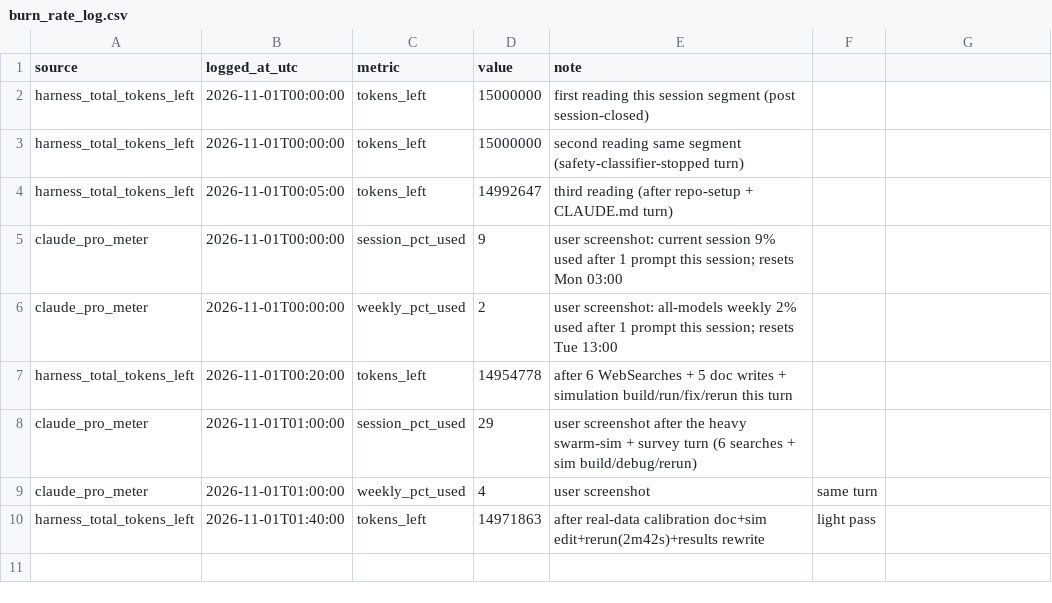
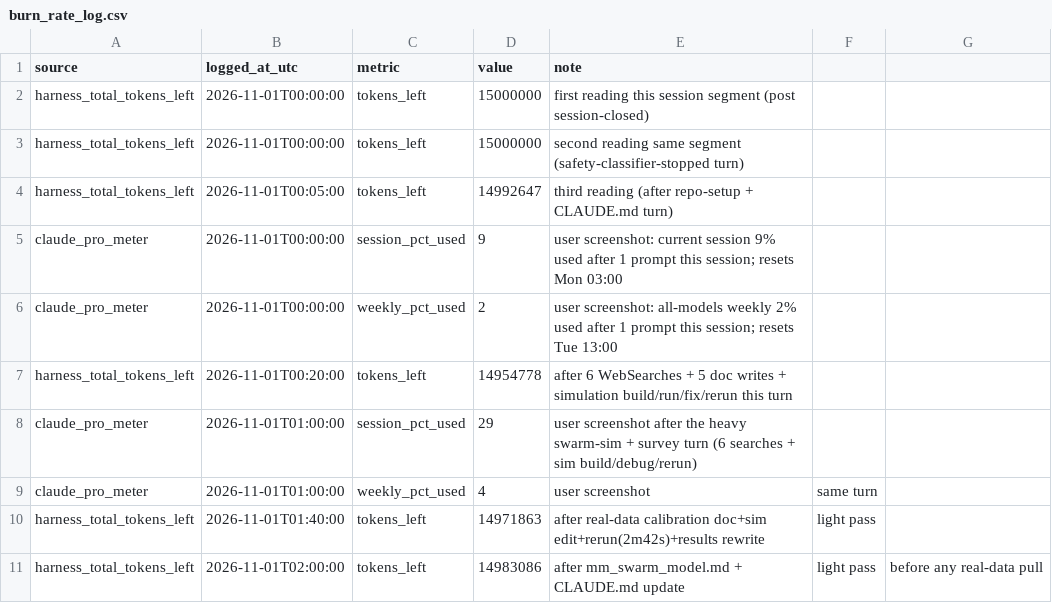
Before and after one commit to Blackl1stV35/dex-mev-swarm-research, a CSV file: research/burn_rate_log.csv, drawn as a sheet; the diff names each change by its address in the sheet, - before the commit and + after, or states it on an @@ line.

```diff
--- a/research/burn_rate_log.csv
+++ b/research/burn_rate_log.csv
+row 11: harness_total_tokens_left | 2026-11-01T02:00:00 | tokens_left | 14983086 | after mm_swarm_model.md + CLAUDE.md update | light pass | before any real-data pull
```
Also changed, not shown: 2 other files.
